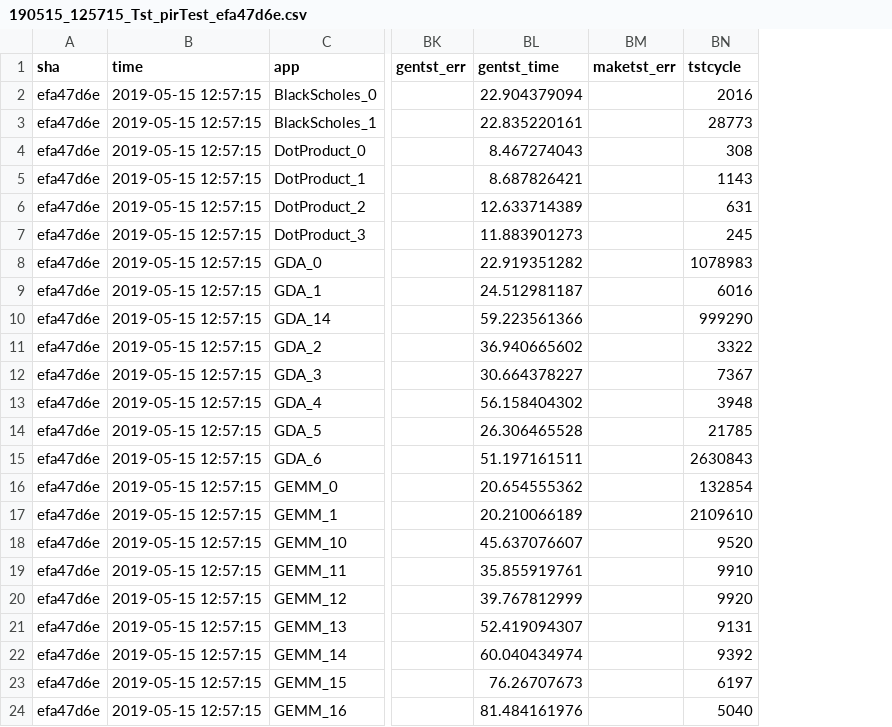
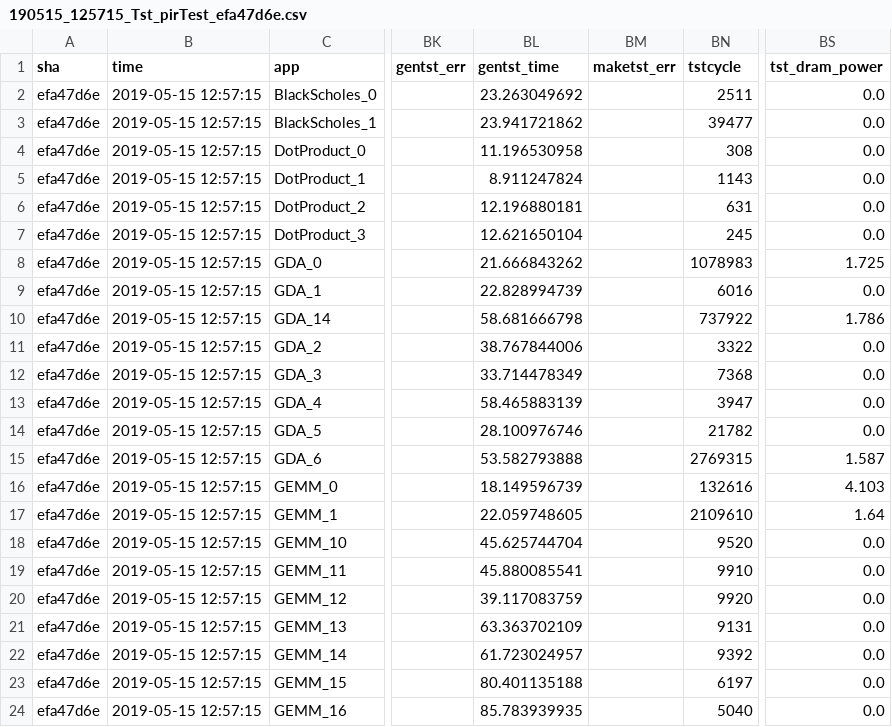
Before and after one commit to stanford-ppl/pir, a CSV file: logs/190515_125715_Tst_pirTest_efa47d6e.csv, drawn as a sheet; only a part is shown, gaps mark what is left out; the diff covers the shown part only; the diff names each change by its address in the sheet, - before the commit and + after, or states it on an @@ line.

Commit message:
add power. update script

```diff
--- a/logs/190515_125715_Tst_pirTest_efa47d6e.csv
+++ b/logs/190515_125715_Tst_pirTest_efa47d6e.csv
+column BS (tst_dram_power), rows 2-24: 0.0 | 0.0 | 0.0 | 0.0 | 0.0 | 0.0 | 1.725 | 0.0 | 1.786 | 0.0 | 0.0 | 0.0 | 0.0 | 1.587 | 4.103 | 1.64 | 0.0 | 0.0 | 0.0 | 0.0 | 0.0 | 0.0 | 0.0
-BL2 (gentst_time): 22.904379094
+BL2 (gentst_time): 23.263049692
-BN2 (tstcycle): 2016
+BN2 (tstcycle): 2511
-BL3 (gentst_time): 22.835220161
+BL3 (gentst_time): 23.941721862
-BN3 (tstcycle): 28773
+BN3 (tstcycle): 39477
-BL4 (gentst_time): 8.467274043
+BL4 (gentst_time): 11.196530958
-BL5 (gentst_time): 8.687826421
+BL5 (gentst_time): 8.911247824
-BL6 (gentst_time): 12.633714389
+BL6 (gentst_time): 12.196880181
-BL7 (gentst_time): 11.883901273
+BL7 (gentst_time): 12.621650104
-BL8 (gentst_time): 22.919351282
+BL8 (gentst_time): 21.666843262
-BL9 (gentst_time): 24.512981187
+BL9 (gentst_time): 22.828994739
-BL10 (gentst_time): 59.223561366
+BL10 (gentst_time): 58.681666798
-BN10 (tstcycle): 999290
+BN10 (tstcycle): 737922
-BL11 (gentst_time): 36.940665602
+BL11 (gentst_time): 38.767844006
-BL12 (gentst_time): 30.664378227
+BL12 (gentst_time): 33.714478349
-BN12 (tstcycle): 7367
+BN12 (tstcycle): 7368
-BL13 (gentst_time): 56.158404302
+BL13 (gentst_time): 58.465883139
-BN13 (tstcycle): 3948
+BN13 (tstcycle): 3947
-BL14 (gentst_time): 26.306465528
+BL14 (gentst_time): 28.100976746
-BN14 (tstcycle): 21785
+BN14 (tstcycle): 21782
-BL15 (gentst_time): 51.197161511
+BL15 (gentst_time): 53.582793888
-BN15 (tstcycle): 2630843
+BN15 (tstcycle): 2769315
-BL16 (gentst_time): 20.654555362
+BL16 (gentst_time): 18.149596739
-BN16 (tstcycle): 132854
+BN16 (tstcycle): 132616
-BL17 (gentst_time): 20.210066189
+BL17 (gentst_time): 22.059748605
-BL18 (gentst_time): 45.637076607
+BL18 (gentst_time): 45.625744704
-BL19 (gentst_time): 35.855919761
+BL19 (gentst_time): 45.880085541
-BL20 (gentst_time): 39.767812999
+BL20 (gentst_time): 39.117083759
-BL21 (gentst_time): 52.419094307
+BL21 (gentst_time): 63.363702109
-BL22 (gentst_time): 60.040434974
+BL22 (gentst_time): 61.723024957
-BL23 (gentst_time): 76.26707673
+BL23 (gentst_time): 80.401135188
-BL24 (gentst_time): 81.484161976
+BL24 (gentst_time): 85.783939935
```
Also changed, not shown: 79 edited cells elsewhere in this file, 2 other files.
